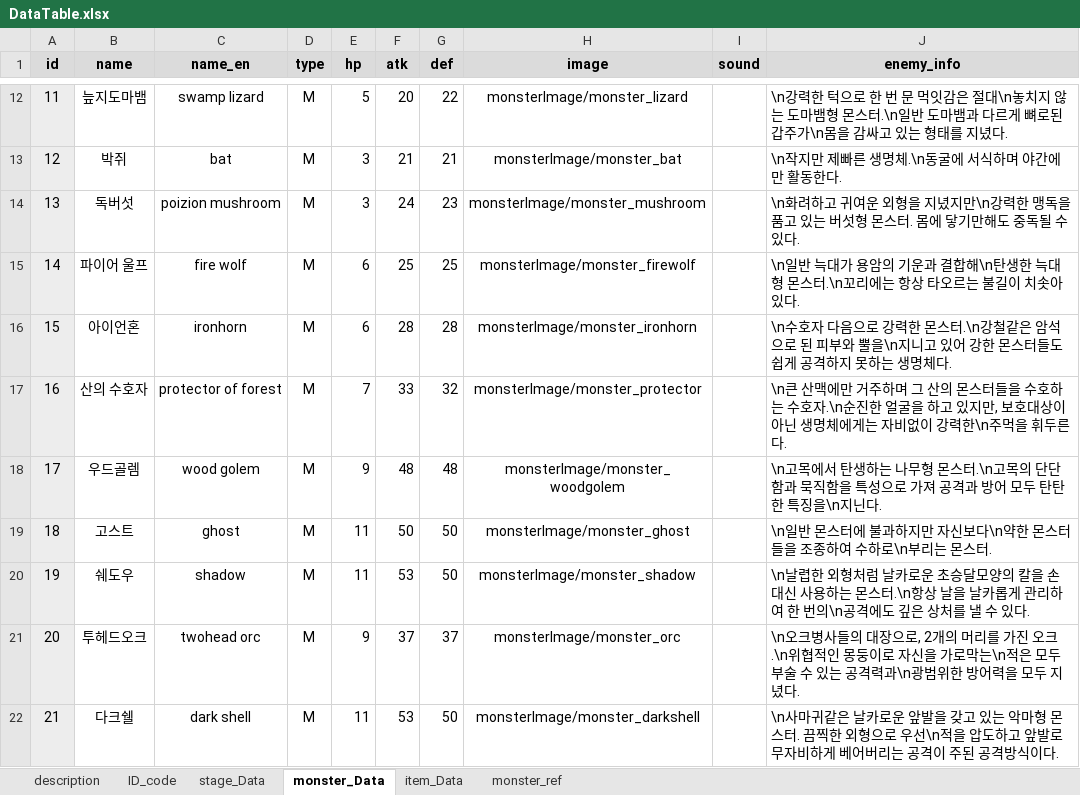
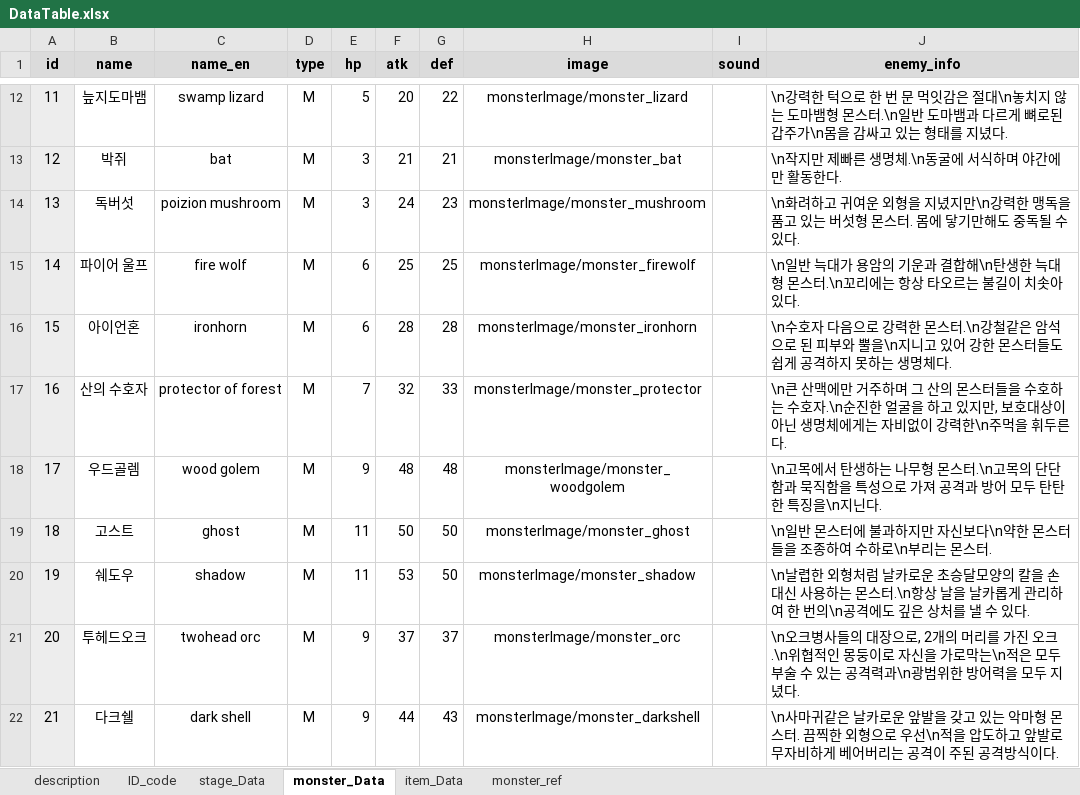
Before and after one commit to kmk5844/DarkDice, an Excel workbook: DarkDice/Assets/Scritable/Excel/DataTable.xlsx, sheet monster_Data, drawn as a sheet; only a part is shown, gaps mark what is left out; values as stored, in another font and other column widths than the file's, no borders; table styles not drawn; the diff names each change by its address in the sheet, - before the commit and + after, or states it on an @@ line.

Commit message:
syj_store&tableedit

```diff
--- a/DarkDice/Assets/Scritable/Excel/DataTable.xlsx (sheet monster_Data)
+++ b/DarkDice/Assets/Scritable/Excel/DataTable.xlsx (sheet monster_Data)
-F17 (atk): 33
+F17 (atk): 32
-G17 (def): 32
+G17 (def): 33
-E22 (hp): 11
+E22 (hp): 9
-F22 (atk): 53
+F22 (atk): 44
-G22 (def): 50
+G22 (def): 43
```
Also changed, not shown: sheet stage_Data, 13 other files.
